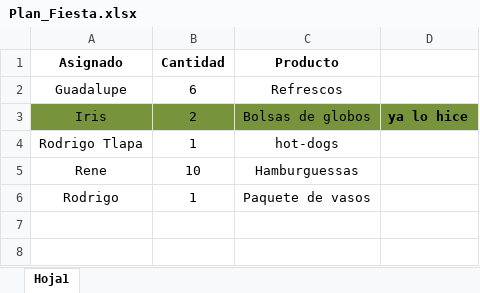
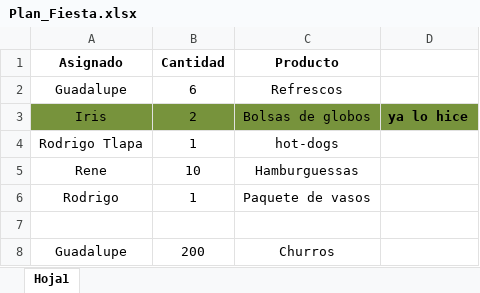
Before and after one commit to iriau86/Documentaci-n_ProcesoSoftware, an Excel workbook: Fiesta/Plan_Fiesta.xlsx, sheet Hoja1, drawn as a sheet; values as stored, in another font and other column widths than the file's, no borders; the diff names each change by its address in the sheet, - before the commit and + after, or states it on an @@ line.

Commit message:
Lupita
Agregué más cosas

```diff
--- a/Fiesta/Plan_Fiesta.xlsx (sheet Hoja1)
+++ b/Fiesta/Plan_Fiesta.xlsx (sheet Hoja1)
+row 7: (empty)
+row 8: Guadalupe | 200 | Churros
```
